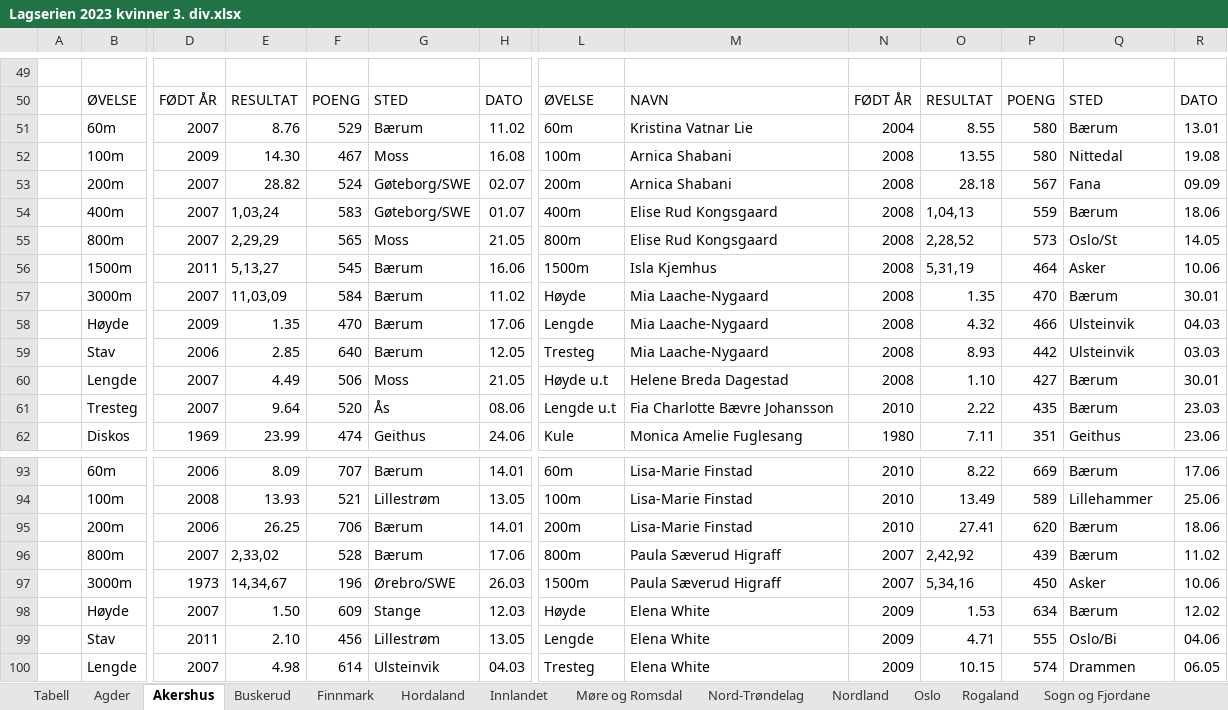
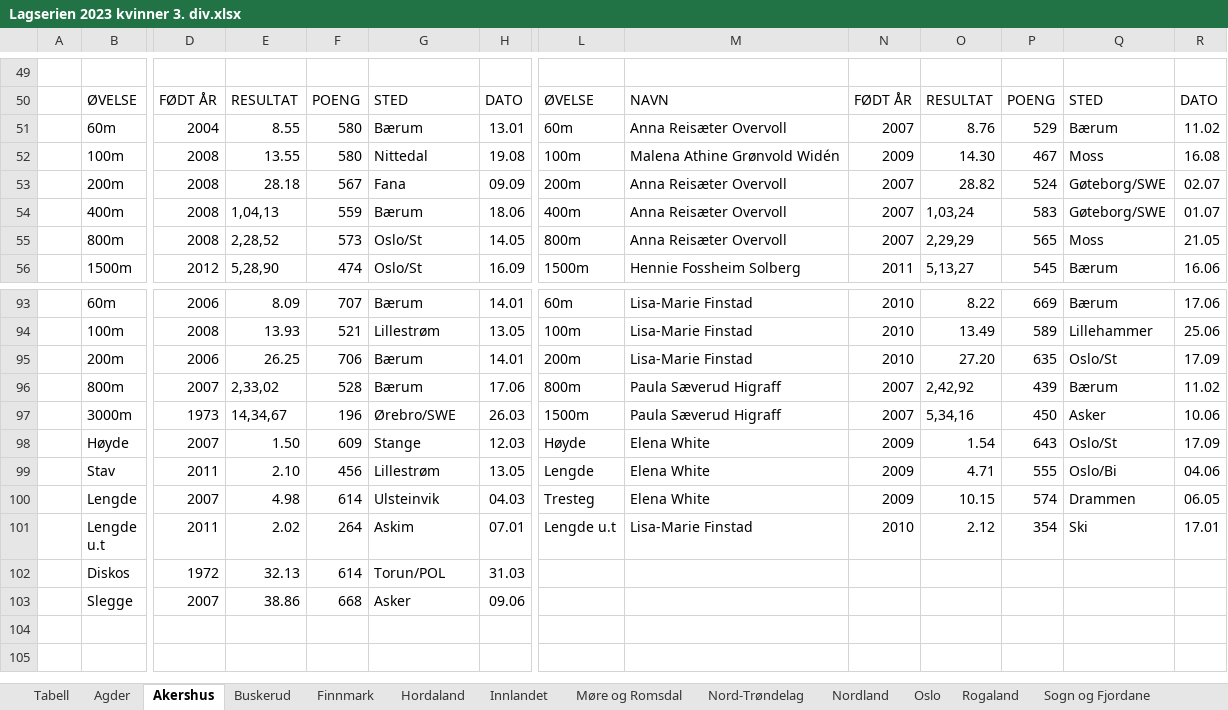
Before and after one commit to perellef/Seriekalkulator-Friidrett, an Excel workbook: output/Lagserien 2023 kvinner 3. div.xlsx, sheet Akershus, drawn as a sheet; only a part is shown, gaps mark what is left out; the shorter side is filled out with more unchanged rows; values as stored, in another font and other column widths than the file's, no cell formats; removed rows and columns are numbered as before the commit, all else as after; rows hold the shown columns only; the diff covers the shown part only; the diff names each change by its address in the sheet, - before the commit and + after, or states it on an @@ line.

```diff
--- a/output/Lagserien 2023 kvinner 3. div.xlsx (sheet Akershus)
+++ b/output/Lagserien 2023 kvinner 3. div.xlsx (sheet Akershus)
-row 51:  | 60m | 2007 | 8.76 | 529 | Bærum | 11.02 | 60m | Kristina Vatnar Lie | 2004 | 8.55 | 580 | Bærum | 13.01
-row 52:  | 100m | 2009 | 14.30 | 467 | Moss | 16.08 | 100m | Arnica Shabani | 2008 | 13.55 | 580 | Nittedal | 19.08
-row 53:  | 200m | 2007 | 28.82 | 524 | Gøteborg/SWE | 02.07 | 200m | Arnica Shabani | 2008 | 28.18 | 567 | Fana | 09.09
-row 54:  | 400m | 2007 | 1,03,24 | 583 | Gøteborg/SWE | 01.07 | 400m | Elise Rud Kongsgaard | 2008 | 1,04,13 | 559 | Bærum | 18.06
-row 55:  | 800m | 2007 | 2,29,29 | 565 | Moss | 21.05 | 800m | Elise Rud Kongsgaard | 2008 | 2,28,52 | 573 | Oslo/St | 14.05
-row 56:  | 1500m | 2011 | 5,13,27 | 545 | Bærum | 16.06 | 1500m | Isla Kjemhus | 2008 | 5,31,19 | 464 | Asker | 10.06
-row 57:  | 3000m | 2007 | 11,03,09 | 584 | Bærum | 11.02 | Høyde | Mia Laache-Nygaard | 2008 | 1.35 | 470 | Bærum | 30.01
-row 58:  | Høyde | 2009 | 1.35 | 470 | Bærum | 17.06 | Lengde | Mia Laache-Nygaard | 2008 | 4.32 | 466 | Ulsteinvik | 04.03
-row 59:  | Stav | 2006 | 2.85 | 640 | Bærum | 12.05 | Tresteg | Mia Laache-Nygaard | 2008 | 8.93 | 442 | Ulsteinvik | 03.03
-row 60:  | Lengde | 2007 | 4.49 | 506 | Moss | 21.05 | Høyde u.t | Helene Breda Dagestad | 2008 | 1.10 | 427 | Bærum | 30.01
-row 61:  | Tresteg | 2007 | 9.64 | 520 | Ås | 08.06 | Lengde u.t | Fia Charlotte Bævre Johansson | 2010 | 2.22 | 435 | Bærum | 23.03
-row 62:  | Diskos | 1969 | 23.99 | 474 | Geithus | 24.06 | Kule | Monica Amelie Fuglesang | 1980 | 7.11 | 351 | Geithus | 23.06
+row 51:  | 60m | 2004 | 8.55 | 580 | Bærum | 13.01 | 60m | Anna Reisæter Overvoll | 2007 | 8.76 | 529 | Bærum | 11.02
+row 52:  | 100m | 2008 | 13.55 | 580 | Nittedal | 19.08 | 100m | Malena Athine Grønvold Widén | 2009 | 14.30 | 467 | Moss | 16.08
+row 53:  | 200m | 2008 | 28.18 | 567 | Fana | 09.09 | 200m | Anna Reisæter Overvoll | 2007 | 28.82 | 524 | Gøteborg/SWE | 02.07
+row 54:  | 400m | 2008 | 1,04,13 | 559 | Bærum | 18.06 | 400m | Anna Reisæter Overvoll | 2007 | 1,03,24 | 583 | Gøteborg/SWE | 01.07
+row 55:  | 800m | 2008 | 2,28,52 | 573 | Oslo/St | 14.05 | 800m | Anna Reisæter Overvoll | 2007 | 2,29,29 | 565 | Moss | 21.05
+row 56:  | 1500m | 2012 | 5,28,90 | 474 | Oslo/St | 16.09 | 1500m | Hennie Fossheim Solberg | 2011 | 5,13,27 | 545 | Bærum | 16.06
-O95: 27.41
+O95: 27.20
-P95: 620
+P95: 635
-Q95: Bærum
+Q95: Oslo/St
-R95: 18.06
+R95: 17.09
-O98: 1.53
+O98: 1.54
-P98: 634
+P98: 643
-Q98: Bærum
+Q98: Oslo/St
-R98: 12.02
+R98: 17.09
```
Also changed, not shown: 70 added rows, 22 removed rows, 2 moved rows and 393 edited cells elsewhere in this sheet, sheet Oslo, sheet Agder, sheet Rogaland, sheet Hordaland, sheet Tabell, sheet Møre og Romsdal, 10 more sheets, cell formats, output/Lagserien 2023 1-2. div.xlsx, output/Lagserien 2023 menn 3. div.xlsx, 2 other files.
